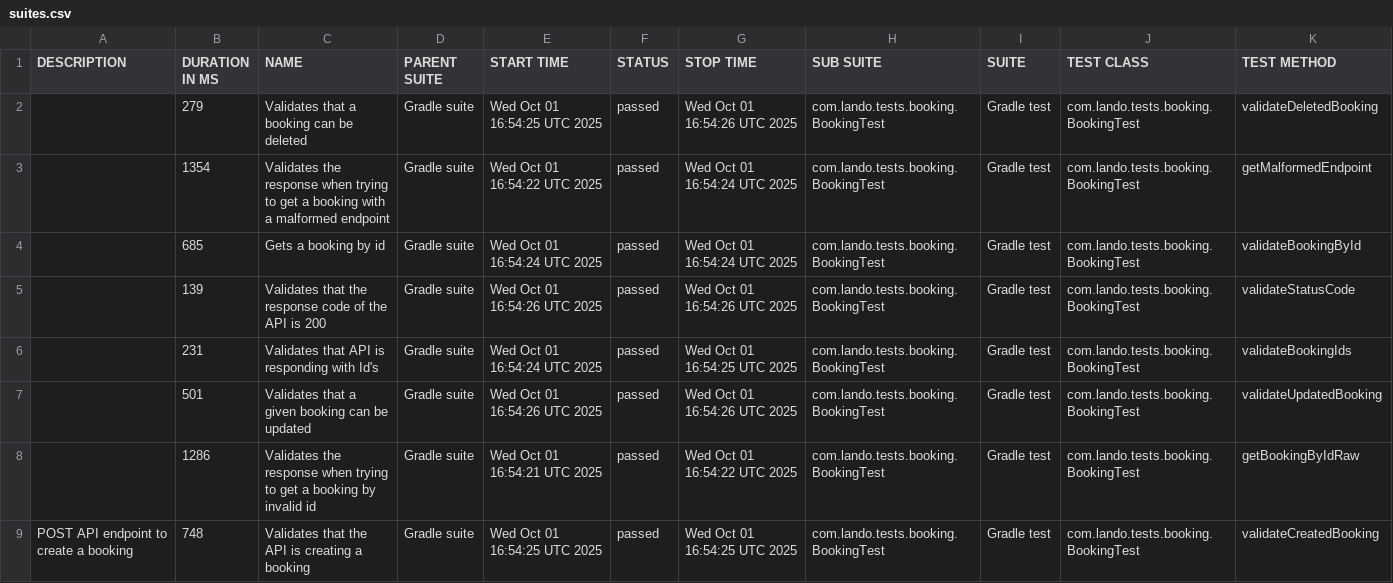
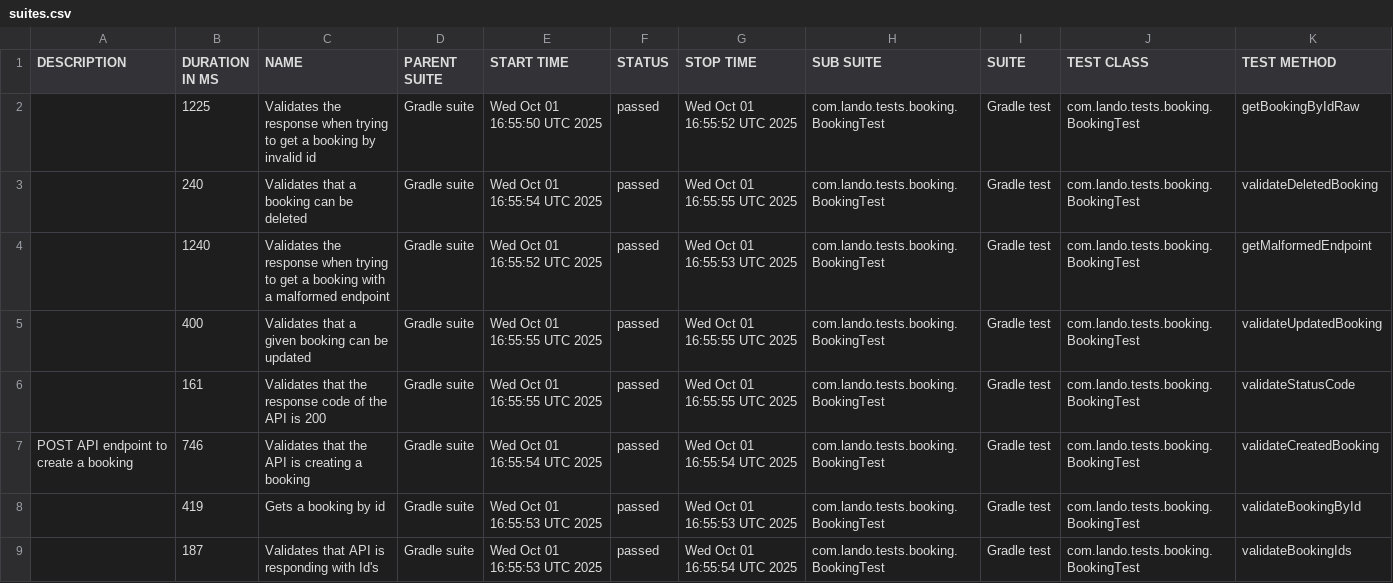
Before and after one commit to landowolf10/api_automation_java_testng, a CSV file: data/suites.csv, drawn as a sheet.

```diff
--- a/data/suites.csv
+++ b/data/suites.csv
@@ -1,9 +1,9 @@
 "DESCRIPTION","DURATION IN MS","NAME","PARENT SUITE","START TIME","STATUS","STOP TIME","SUB SUITE","SUITE","TEST CLASS","TEST METHOD"
-"","279","Validates that a booking can be deleted","Gradle suite","Wed Oct 01 16:54:25 UTC 2025","passed","Wed Oct 01 16:54:26 UTC 2025","com.lando.tests.booking.BookingTest","Gradle test","com.lando.tests.booking.BookingTest","validateDeletedBooking"
-"","1354","Validates the response when trying to get a booking with a malformed endpoint","Gradle suite","Wed Oct 01 16:54:22 UTC 2025","passed","Wed Oct 01 16:54:24 UTC 2025","com.lando.tests.booking.BookingTest","Gradle test","com.lando.tests.booking.BookingTest","getMalformedEndpoint"
-"","685","Gets a booking by id","Gradle suite","Wed Oct 01 16:54:24 UTC 2025","passed","Wed Oct 01 16:54:24 UTC 2025","com.lando.tests.booking.BookingTest","Gradle test","com.lando.tests.booking.BookingTest","validateBookingById"
-"","139","Validates that the response code of the API is 200","Gradle suite","Wed Oct 01 16:54:26 UTC 2025","passed","Wed Oct 01 16:54:26 UTC 2025","com.lando.tests.booking.BookingTest","Gradle test","com.lando.tests.booking.BookingTest","validateStatusCode"
-"","231","Validates that API is responding with Id's","Gradle suite","Wed Oct 01 16:54:24 UTC 2025","passed","Wed Oct 01 16:54:25 UTC 2025","com.lando.tests.booking.BookingTest","Gradle test","com.lando.tests.booking.BookingTest","validateBookingIds"
-"","501","Validates that a given booking can be updated","Gradle suite","Wed Oct 01 16:54:26 UTC 2025","passed","Wed Oct 01 16:54:26 UTC 2025","com.lando.tests.booking.BookingTest","Gradle test","com.lando.tests.booking.BookingTest","validateUpdatedBooking"
-"","1286","Validates the response when trying to get a booking by invalid id","Gradle suite","Wed Oct 01 16:54:21 UTC 2025","passed","Wed Oct 01 16:54:22 UTC 2025","com.lando.tests.booking.BookingTest","Gradle test","com.lando.tests.booking.BookingTest","getBookingByIdRaw"
-"POST API endpoint to create a booking","748","Validates that the API is creating a booking","Gradle suite","Wed Oct 01 16:54:25 UTC 2025","passed","Wed Oct 01 16:54:25 UTC 2025","com.lando.tests.booking.BookingTest","Gradle test","com.lando.tests.booking.BookingTest","validateCreatedBooking"
+"","1225","Validates the response when trying to get a booking by invalid id","Gradle suite","Wed Oct 01 16:55:50 UTC 2025","passed","Wed Oct 01 16:55:52 UTC 2025","com.lando.tests.booking.BookingTest","Gradle test","com.lando.tests.booking.BookingTest","getBookingByIdRaw"
+"","240","Validates that a booking can be deleted","Gradle suite","Wed Oct 01 16:55:54 UTC 2025","passed","Wed Oct 01 16:55:55 UTC 2025","com.lando.tests.booking.BookingTest","Gradle test","com.lando.tests.booking.BookingTest","validateDeletedBooking"
+"","1240","Validates the response when trying to get a booking with a malformed endpoint","Gradle suite","Wed Oct 01 16:55:52 UTC 2025","passed","Wed Oct 01 16:55:53 UTC 2025","com.lando.tests.booking.BookingTest","Gradle test","com.lando.tests.booking.BookingTest","getMalformedEndpoint"
+"","400","Validates that a given booking can be updated","Gradle suite","Wed Oct 01 16:55:55 UTC 2025","passed","Wed Oct 01 16:55:55 UTC 2025","com.lando.tests.booking.BookingTest","Gradle test","com.lando.tests.booking.BookingTest","validateUpdatedBooking"
+"","161","Validates that the response code of the API is 200","Gradle suite","Wed Oct 01 16:55:55 UTC 2025","passed","Wed Oct 01 16:55:55 UTC 2025","com.lando.tests.booking.BookingTest","Gradle test","com.lando.tests.booking.BookingTest","validateStatusCode"
+"POST API endpoint to create a booking","746","Validates that the API is creating a booking","Gradle suite","Wed Oct 01 16:55:54 UTC 2025","passed","Wed Oct 01 16:55:54 UTC 2025","com.lando.tests.booking.BookingTest","Gradle test","com.lando.tests.booking.BookingTest","validateCreatedBooking"
+"","419","Gets a booking by id","Gradle suite","Wed Oct 01 16:55:53 UTC 2025","passed","Wed Oct 01 16:55:53 UTC 2025","com.lando.tests.booking.BookingTest","Gradle test","com.lando.tests.booking.BookingTest","validateBookingById"
+"","187","Validates that API is responding with Id's","Gradle suite","Wed Oct 01 16:55:53 UTC 2025","passed","Wed Oct 01 16:55:54 UTC 2025","com.lando.tests.booking.BookingTest","Gradle test","com.lando.tests.booking.BookingTest","validateBookingIds"
```
Also changed, not shown: data/behaviors.csv, 22 other files.
